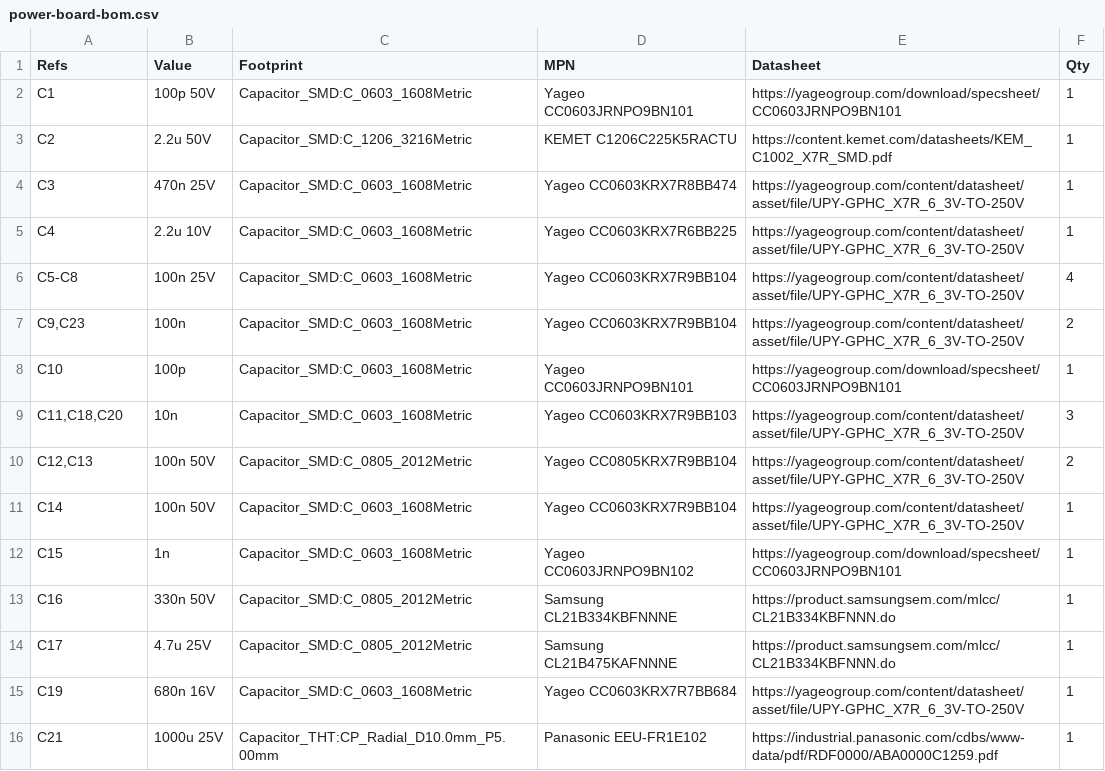
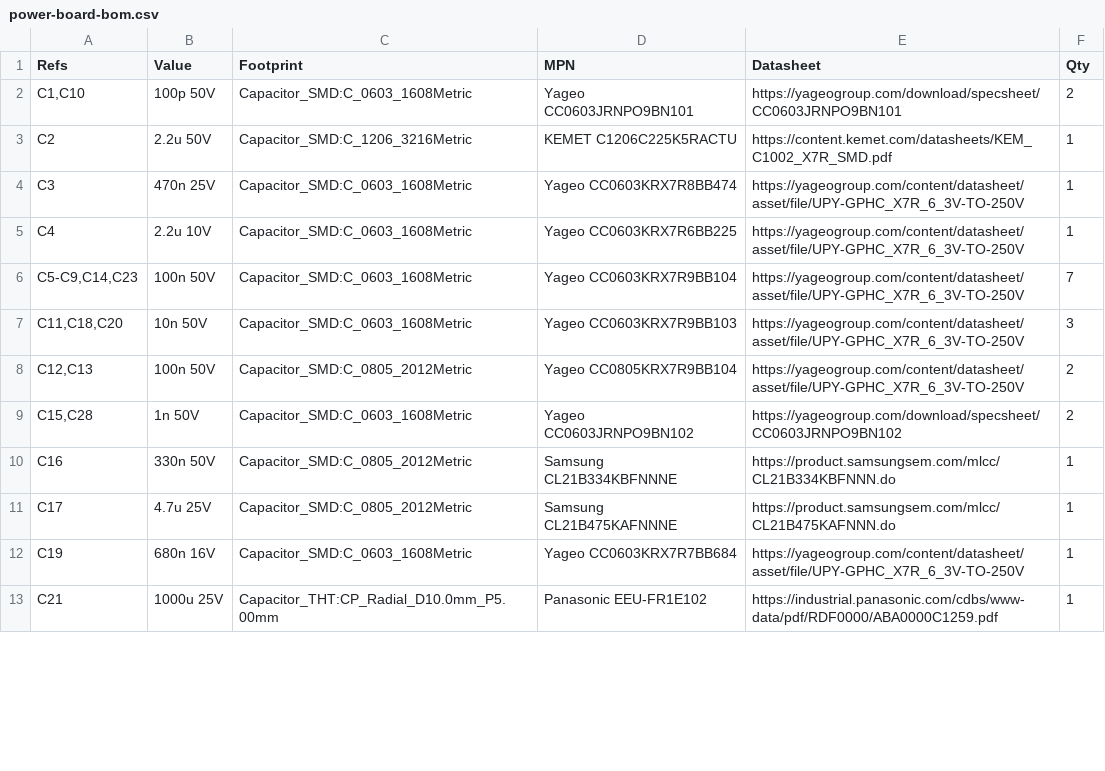
Before and after one commit to tomwhipple/biped-robot, a CSV file: pcb/power-board/fab/power-board-bom.csv, drawn as a sheet; only a part is shown; the diff covers the shown part only.

```diff
--- a/pcb/power-board/fab/power-board-bom.csv
+++ b/pcb/power-board/fab/power-board-bom.csv
@@ -1,3 +1,3 @@
 "Refs","Value","Footprint","MPN","Datasheet","Qty"
-"C1","100p 50V","Capacitor_SMD:C_0603_1608Metric","Yageo CC0603JRNPO9BN101","https://yageogroup.com/download/specsheet/CC0603JRNPO9BN101","1"
+"C1,C10","100p 50V","Capacitor_SMD:C_0603_1608Metric","Yageo CC0603JRNPO9BN101","https://yageogroup.com/download/specsheet/CC0603JRNPO9BN101","2"
 "C2","2.2u 50V","Capacitor_SMD:C_1206_3216Metric","KEMET C1206C225K5RACTU","https://content.kemet.com/datasheets/KEM_C1002_X7R_SMD.pdf","1"
@@ -5,11 +5,8 @@
 "C4","2.2u 10V","Capacitor_SMD:C_0603_1608Metric","Yageo CC0603KRX7R6BB225","https://yageogroup.com/content/datasheet/asset/file/UPY-GPHC_X7R_6_3V-TO-250V","1"
-"C5-C8","100n 25V","Capacitor_SMD:C_0603_1608Metric","Yageo CC0603KRX7R9BB104","https://yageogroup.com/content/datasheet/asset/file/UPY-GPHC_X7R_6_3V-TO-250V","4"
-"C9,C23","100n","Capacitor_SMD:C_0603_1608Metric","Yageo CC0603KRX7R9BB104","https://yageogroup.com/content/datasheet/asset/file/UPY-GPHC_X7R_6_3V-TO-250V","2"
-"C10","100p","Capacitor_SMD:C_0603_1608Metric","Yageo CC0603JRNPO9BN101","https://yageogroup.com/download/specsheet/CC0603JRNPO9BN101","1"
-"C11,C18,C20","10n","Capacitor_SMD:C_0603_1608Metric","Yageo CC0603KRX7R9BB103","https://yageogroup.com/content/datasheet/asset/file/UPY-GPHC_X7R_6_3V-TO-250V","3"
+"C5-C9,C14,C23","100n 50V","Capacitor_SMD:C_0603_1608Metric","Yageo CC0603KRX7R9BB104","https://yageogroup.com/content/datasheet/asset/file/UPY-GPHC_X7R_6_3V-TO-250V","7"
+"C11,C18,C20","10n 50V","Capacitor_SMD:C_0603_1608Metric","Yageo CC0603KRX7R9BB103","https://yageogroup.com/content/datasheet/asset/file/UPY-GPHC_X7R_6_3V-TO-250V","3"
 "C12,C13","100n 50V","Capacitor_SMD:C_0805_2012Metric","Yageo CC0805KRX7R9BB104","https://yageogroup.com/content/datasheet/asset/file/UPY-GPHC_X7R_6_3V-TO-250V","2"
-"C14","100n 50V","Capacitor_SMD:C_0603_1608Metric","Yageo CC0603KRX7R9BB104","https://yageogroup.com/content/datasheet/asset/file/UPY-GPHC_X7R_6_3V-TO-250V","1"
-"C15","1n","Capacitor_SMD:C_0603_1608Metric","Yageo CC0603JRNPO9BN102","https://yageogroup.com/download/specsheet/CC0603JRNPO9BN101","1"
+"C15,C28","1n 50V","Capacitor_SMD:C_0603_1608Metric","Yageo CC0603JRNPO9BN102","https://yageogroup.com/download/specsheet/CC0603JRNPO9BN102","2"
 "C16","330n 50V","Capacitor_SMD:C_0805_2012Metric","Samsung CL21B334KBFNNNE","https://product.samsungsem.com/mlcc/CL21B334KBFNNN.do","1"
-"C17","4.7u 25V","Capacitor_SMD:C_0805_2012Metric","Samsung CL21B475KAFNNNE","https://product.samsungsem.com/mlcc/CL21B334KBFNNN.do","1"
+"C17","4.7u 25V","Capacitor_SMD:C_0805_2012Metric","Samsung CL21B475KAFNNNE","https://product.samsungsem.com/mlcc/CL21B475KAFNNN.do","1"
 "C19","680n 16V","Capacitor_SMD:C_0603_1608Metric","Yageo CC0603KRX7R7BB684","https://yageogroup.com/content/datasheet/asset/file/UPY-GPHC_X7R_6_3V-TO-250V","1"
```
Also changed, not shown: 2 added rows, 12 removed rows and 23 edited cells elsewhere in this file, pcb/power-board/fab/power-board-pos.csv, 21 other files.
